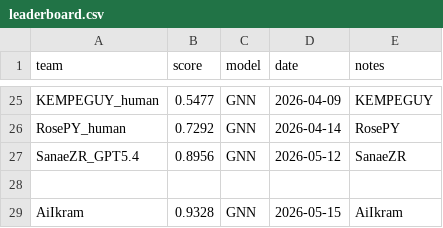
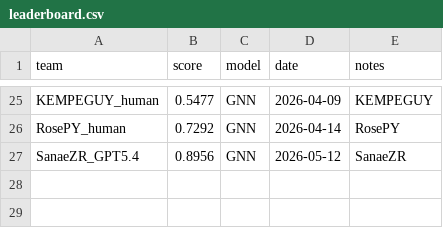
Before and after one commit to randomuser1194/gnn-parkinsons-challenge, a CSV file: docs/leaderboard.csv, drawn as a sheet; only a part is shown, gaps mark what is left out; the diff names each change by its address in the sheet, - before the commit and + after, or states it on an @@ line.

Commit message:
Update leaderboard.csv

```diff
--- a/docs/leaderboard.csv
+++ b/docs/leaderboard.csv
-row 28: (empty)
-row 29: AiIkram | 0.9328 | GNN | 2026-05-15 | AiIkram
```
